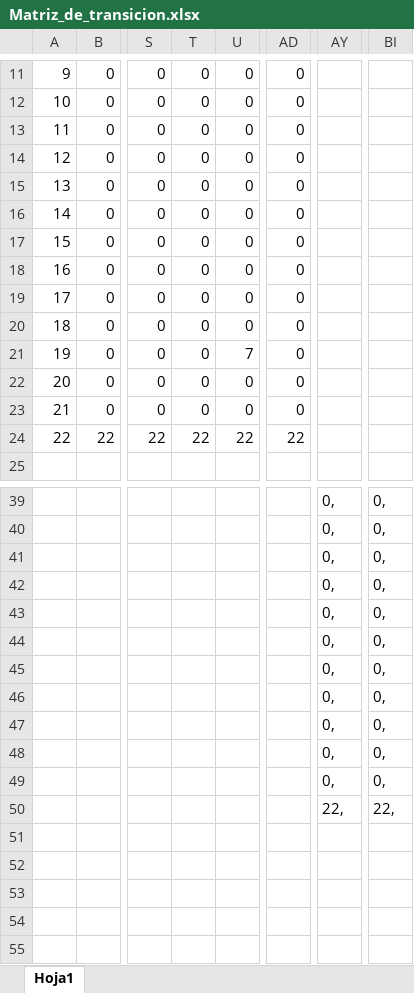
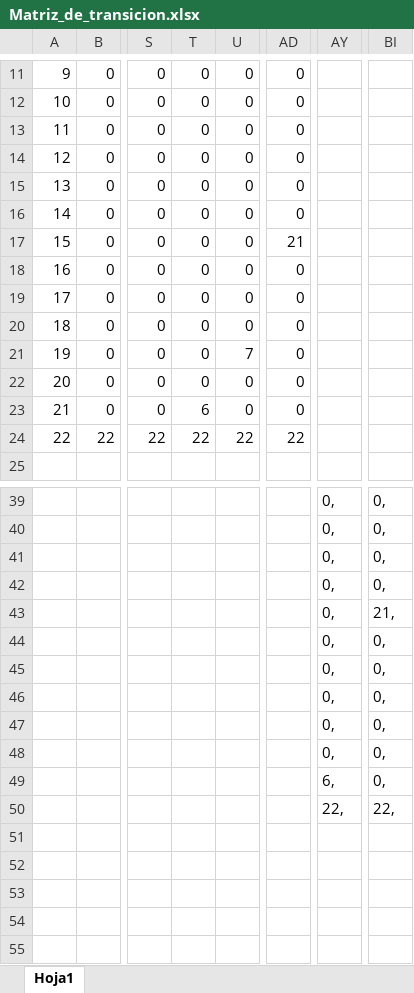
Before and after one commit to IssaAC00/Compiladores, an Excel workbook: Automata/Matriz_de_transicion.xlsx, sheet Hoja1, drawn as a sheet; only a part is shown, gaps mark what is left out; values as stored, in another font and other column widths than the file's, no borders; the diff names each change by its address in the sheet, - before the commit and + after, or states it on an @@ line.

```diff
--- a/Automata/Matriz_de_transicion.xlsx (sheet Hoja1)
+++ b/Automata/Matriz_de_transicion.xlsx (sheet Hoja1)
-AD17: 0
+AD17: 21
-T23: 0
+T23: 6
-BI43: 0,
+BI43: 21,
-AY49: 0,
+AY49: 6,
```
Also changed, not shown: 2 other files.
